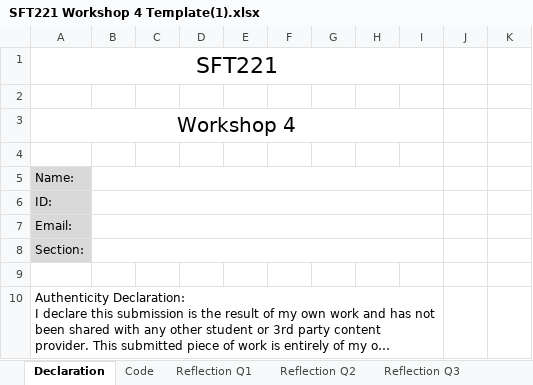
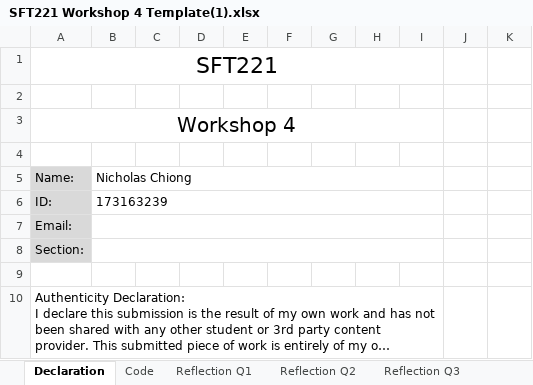
Before and after one commit to nchcs/Workshop-4, an Excel workbook: documentation/SFT221 Workshop 4 Template(1).xlsx, sheet Declaration, drawn as a sheet; long unchanged cells end in …; values as stored, in another font and other column widths than the file's, no borders; the diff names each change by its address in the sheet, - before the commit and + after, or states it on an @@ line.

Commit message:
have to finish up excel file, but lgtm! xD

```diff
--- a/documentation/SFT221 Workshop 4 Template(1).xlsx (sheet Declaration)
+++ b/documentation/SFT221 Workshop 4 Template(1).xlsx (sheet Declaration)
-B5: (empty)
+B5: Nicholas Chiong
-B6 (Nicholas Chiong): (empty)
+B6 (Nicholas Chiong): 173163239
```
Also changed, not shown: 21 other files.
